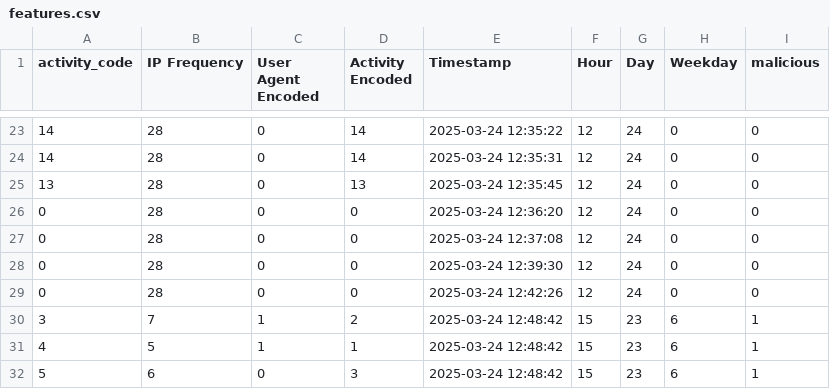
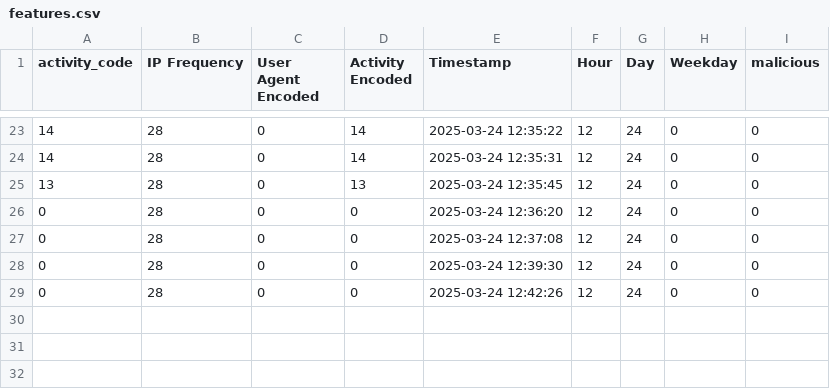
Before and after one commit to SOFIA-ASIF/HoneyPot-Bevri, a CSV file: logs/features.csv, drawn as a sheet; only a part is shown, gaps mark what is left out.

```diff
--- a/logs/features.csv
+++ b/logs/features.csv
@@ -29,4 +29 @@ activity_code,IP Frequency,User Agent Encoded,Activity Encoded,Timestamp,Hour,Da
 0,28,0,0,2025-03-24 12:42:26,12,24,0,0
-3,7,1,2,2025-03-24 12:48:42,15,23,6,1
-4,5,1,1,2025-03-24 12:48:42,15,23,6,1
-5,6,0,3,2025-03-24 12:48:42,15,23,6,1
```
Also changed, not shown: 6 other files.
